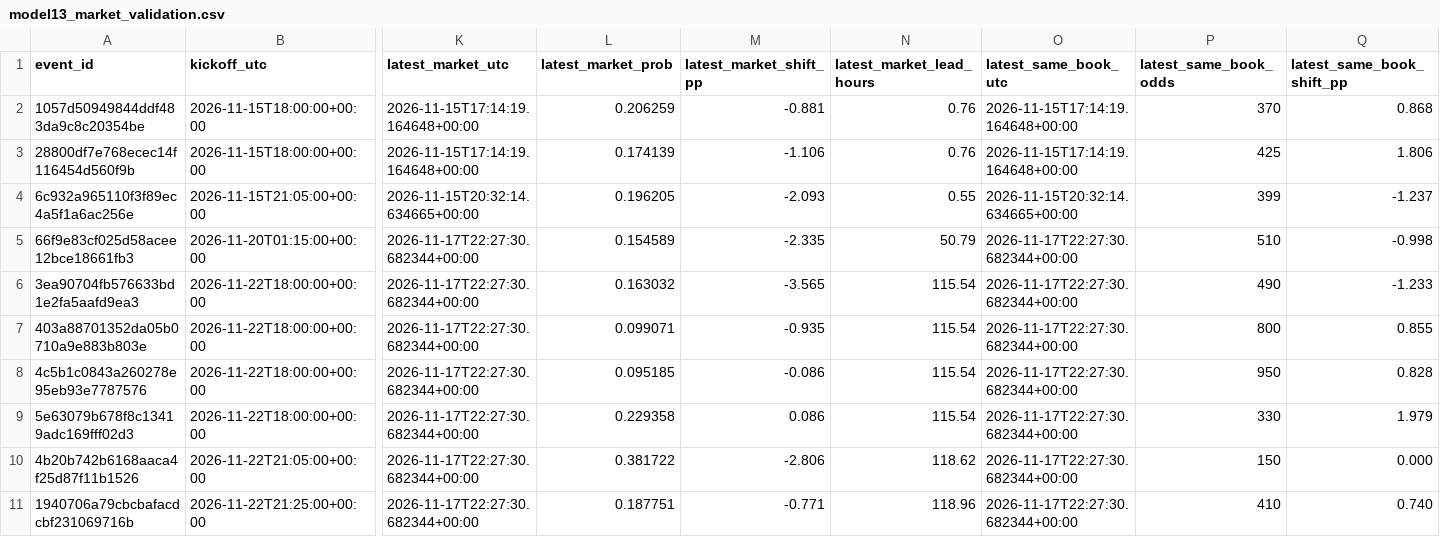
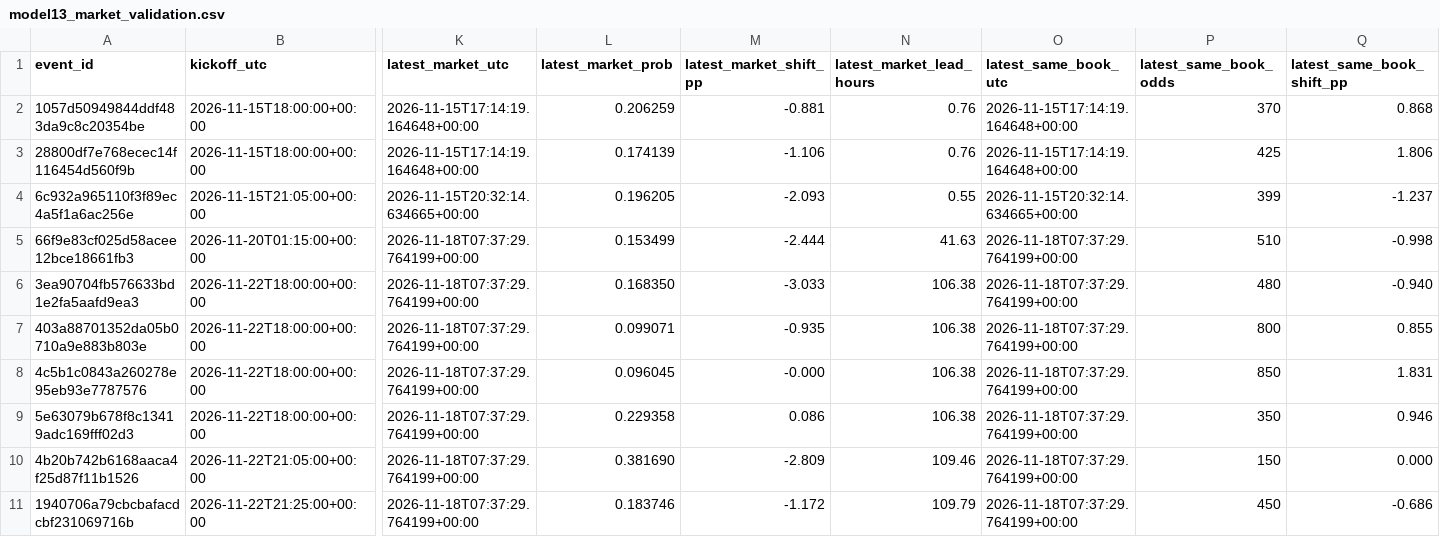
Before and after one commit to tylerbasile-bot/nfl-betting-model, a CSV file: reports/model13_market_validation.csv, drawn as a sheet; only a part is shown, gaps mark what is left out; the diff names each change by its address in the sheet, - before the commit and + after, or states it on an @@ line.

```diff
--- a/reports/model13_market_validation.csv
+++ b/reports/model13_market_validation.csv
-K5:K11 (latest_market_utc): 2026-11-17T22:27:30.682344+00:00
+K5:K11 (latest_market_utc): 2026-11-18T07:37:29.764199+00:00
-L5 (latest_market_prob): 0.154589
+L5 (latest_market_prob): 0.153499
-M5 (latest_market_shift_pp): -2.335
+M5 (latest_market_shift_pp): -2.444
-N5 (latest_market_lead_hours): 50.79
+N5 (latest_market_lead_hours): 41.63
-O5:O11 (latest_same_book_utc): 2026-11-17T22:27:30.682344+00:00
+O5:O11 (latest_same_book_utc): 2026-11-18T07:37:29.764199+00:00
-L6 (latest_market_prob): 0.163032
+L6 (latest_market_prob): 0.168350
-M6 (latest_market_shift_pp): -3.565
+M6 (latest_market_shift_pp): -3.033
-N6:N9 (latest_market_lead_hours): 115.54
+N6:N9 (latest_market_lead_hours): 106.38
-P6 (latest_same_book_odds): 490
+P6 (latest_same_book_odds): 480
-Q6 (latest_same_book_shift_pp): -1.233
+Q6 (latest_same_book_shift_pp): -0.940
-L8 (latest_market_prob): 0.095185
+L8 (latest_market_prob): 0.096045
-M8 (latest_market_shift_pp): -0.086
+M8 (latest_market_shift_pp): -0.000
-P8 (latest_same_book_odds): 950
+P8 (latest_same_book_odds): 850
-Q8 (latest_same_book_shift_pp): 0.828
+Q8 (latest_same_book_shift_pp): 1.831
-P9 (latest_same_book_odds): 330
+P9 (latest_same_book_odds): 350
-Q9 (latest_same_book_shift_pp): 1.979
+Q9 (latest_same_book_shift_pp): 0.946
-L10 (latest_market_prob): 0.381722
+L10 (latest_market_prob): 0.381690
-M10 (latest_market_shift_pp): -2.806
+M10 (latest_market_shift_pp): -2.809
-N10 (latest_market_lead_hours): 118.62
+N10 (latest_market_lead_hours): 109.46
-L11 (latest_market_prob): 0.187751
+L11 (latest_market_prob): 0.183746
-M11 (latest_market_shift_pp): -0.771
+M11 (latest_market_shift_pp): -1.172
-N11 (latest_market_lead_hours): 118.96
+N11 (latest_market_lead_hours): 109.79
-P11 (latest_same_book_odds): 410
+P11 (latest_same_book_odds): 450
-Q11 (latest_same_book_shift_pp): 0.740
+Q11 (latest_same_book_shift_pp): -0.686
```
Also changed, not shown: reports/injury_changes.csv, reports/model10_evaluation.csv, 10 other files.
